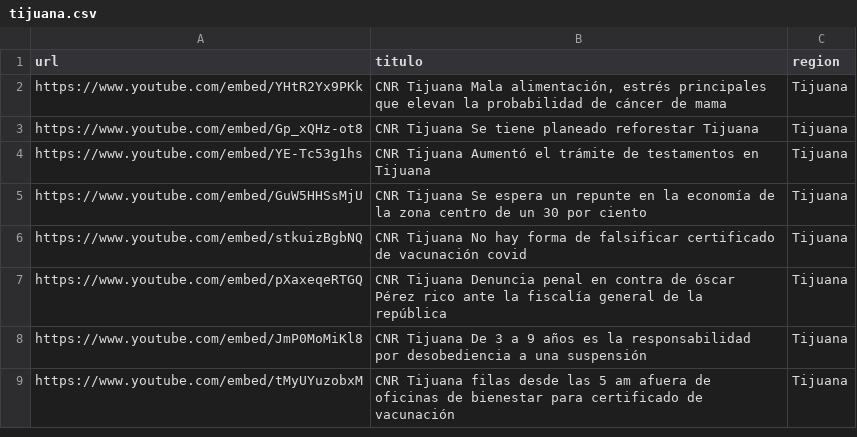
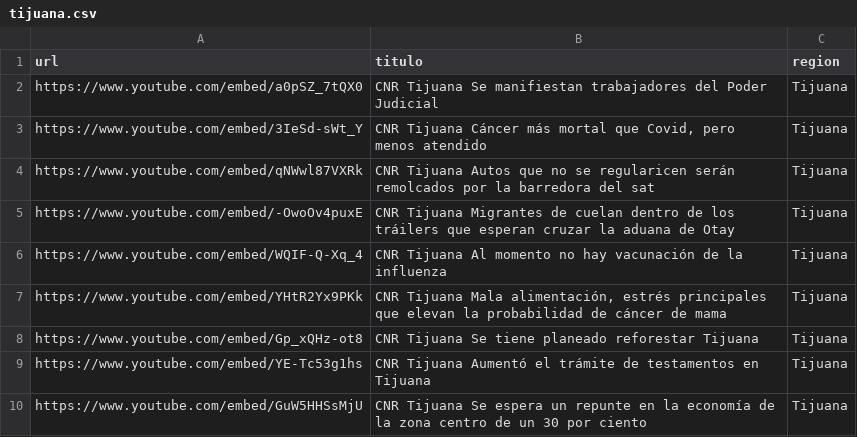
Before and after one commit to MauricioAlcala/cnr.tv, a CSV file: _data/tijuana.csv, drawn as a sheet; only a part is shown; the shorter side is filled out with more unchanged rows.

Commit message:
NOTAS OCTUBRE 20

```diff
--- a/_data/tijuana.csv
+++ b/_data/tijuana.csv
@@ -1,2 +1,7 @@
 url,titulo,region
+https://www.youtube.com/embed/a0pSZ_7tQX0,"CNR Tijuana Se manifiestan trabajadores del Poder Judicial",Tijuana
+https://www.youtube.com/embed/3IeSd-sWt_Y,"CNR Tijuana Cáncer más mortal que Covid, pero menos atendido",Tijuana
+https://www.youtube.com/embed/qNWwl87VXRk,"CNR Tijuana Autos que no se regularicen serán remolcados por la barredora del sat",Tijuana
+https://www.youtube.com/embed/-OwoOv4puxE,"CNR Tijuana Migrantes de cuelan dentro de los tráilers que esperan cruzar la aduana de Otay",Tijuana
+https://www.youtube.com/embed/WQIF-Q-Xq_4,"CNR Tijuana Al momento no hay vacunación de la influenza",Tijuana
 https://www.youtube.com/embed/YHtR2Yx9PKk,"CNR Tijuana Mala alimentación, estrés principales que elevan la probabilidad de cáncer de mama",Tijuana
```
